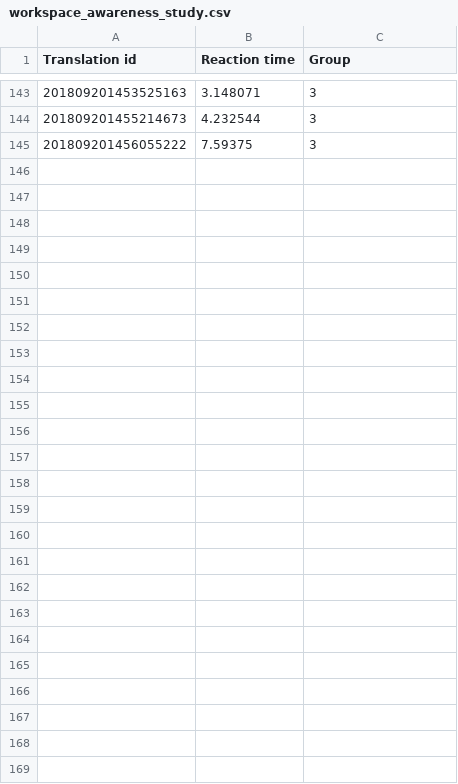
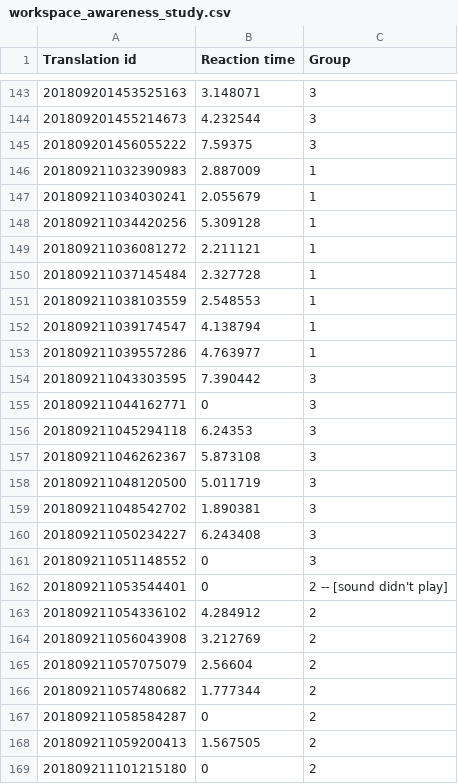
Before and after one commit to bowlingforsoap/Master-Thesis-Experiments, a CSV file: Assets/Resources/workspace_awareness_study.csv, drawn as a sheet; only a part is shown, gaps mark what is left out.

```diff
--- a/Assets/Resources/workspace_awareness_study.csv
+++ b/Assets/Resources/workspace_awareness_study.csv
@@ -145 +145,25 @@ Translation id,Reaction time,Group
 201809201456055222,7.59375,3
+201809211032390983,2.887009,1
+201809211034030241,2.055679,1
+201809211034420256,5.309128,1
+201809211036081272,2.211121,1
+201809211037145484,2.327728,1
+201809211038103559,2.548553,1
+201809211039174547,4.138794,1
+201809211039557286,4.763977,1
+201809211043303595,7.390442,3
+201809211044162771,0,3
+201809211045294118,6.24353,3
+201809211046262367,5.873108,3
+201809211048120500,5.011719,3
+201809211048542702,1.890381,3
+201809211050234227,6.243408,3
+201809211051148552,0,3
+201809211053544401,0,2 -- [sound didn't play]
+201809211054336102,4.284912,2
+201809211056043908,3.212769,2
+201809211057075079,2.56604,2
+201809211057480682,1.777344,2
+201809211058584287,0,2
+201809211059200413,1.567505,2
+201809211101215180,0,2
```
Also changed, not shown: 4 other files.
